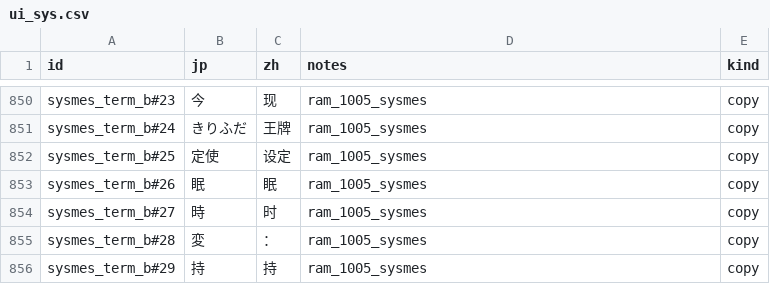
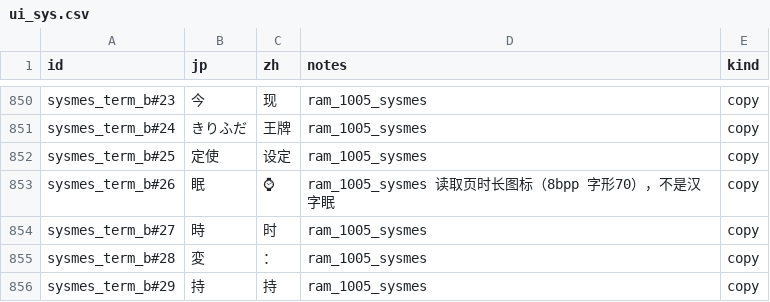
Before and after one commit to AveyondFly/hanjuku-hero4-translation, a CSV file: extracted/catalog/ui_sys.csv, drawn as a sheet; only a part is shown, gaps mark what is left out.

Commit message:
Restore the save-slot play-time clock instead of drawing 眠.
sysmes_term_b#26 is the 8bpp UI clock, not dialogue 眠; keep glyph 345 as 气 and append the icon as ⌚.

```diff
--- a/extracted/catalog/ui_sys.csv
+++ b/extracted/catalog/ui_sys.csv
@@ -852,3 +852,3 @@ sysmes_term_b#24,きりふだ,王牌,ram_1005_sysmes,copy
 sysmes_term_b#25,定使,设定,ram_1005_sysmes,copy
-sysmes_term_b#26,眠,眠,ram_1005_sysmes,copy
+sysmes_term_b#26,眠,⌚,ram_1005_sysmes 读取页时长图标（8bpp 字形70），不是汉字眠,copy
 sysmes_term_b#27,時,时,ram_1005_sysmes,copy
```
Also changed, not shown: extracted/zh_cmap.csv, 2 other files.
